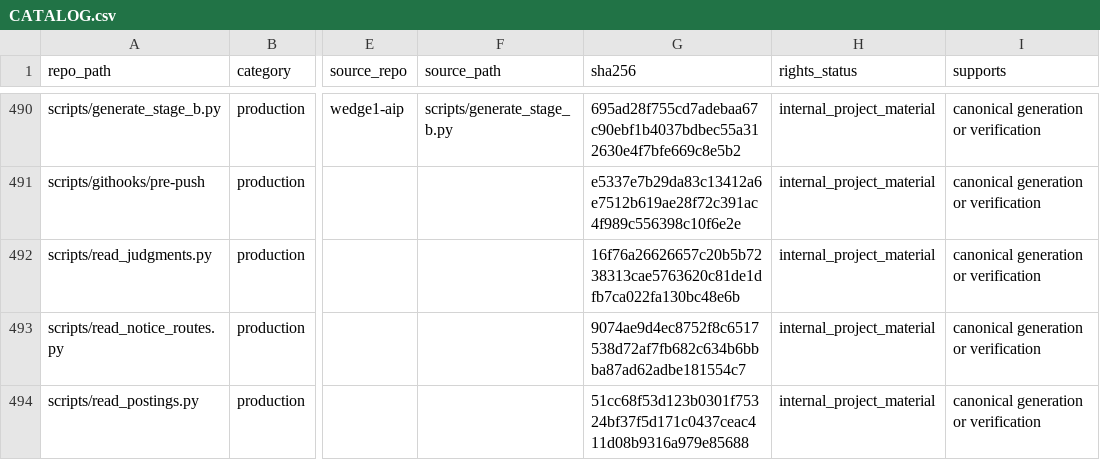
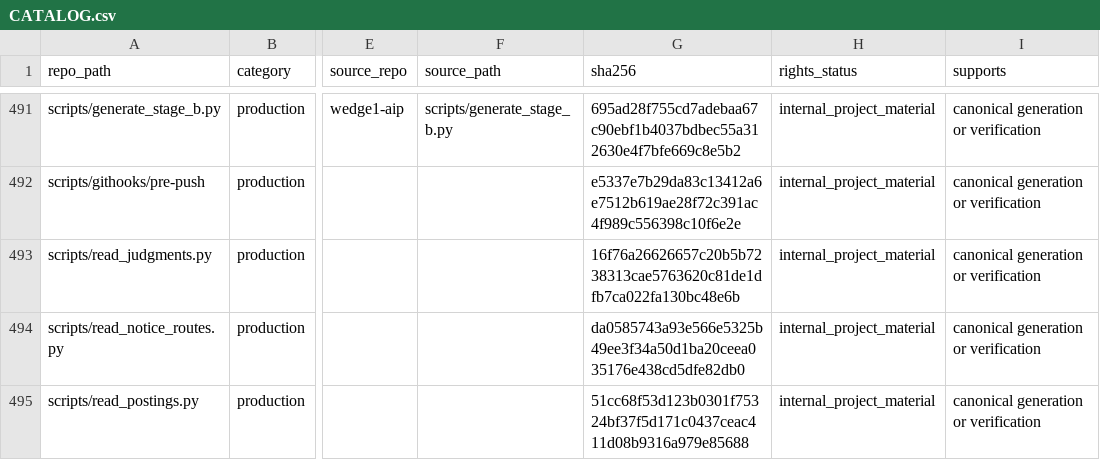
Before and after one commit to owassmer/CORDON, a CSV file: corpus/CATALOG.csv, drawn as a sheet; only a part is shown, gaps mark what is left out; addresses are those after the commit; the diff covers the shown part only; the diff names each change by its address in the sheet, - before the commit and + after, or states it on an @@ line.

```diff
--- a/corpus/CATALOG.csv
+++ b/corpus/CATALOG.csv
-G494 (sha256): 9074ae9d4ec8752f8c6517538d72af7fb682c634b6bbba87ad62adbe181554c7
+G494 (sha256): da0585743a93e566e5325b49ee3f34a50d1ba20ceea035176e438cd5dfe82db0
```
Also changed, not shown: 1 added row and 6 edited cells elsewhere in this file, 8 other files.
